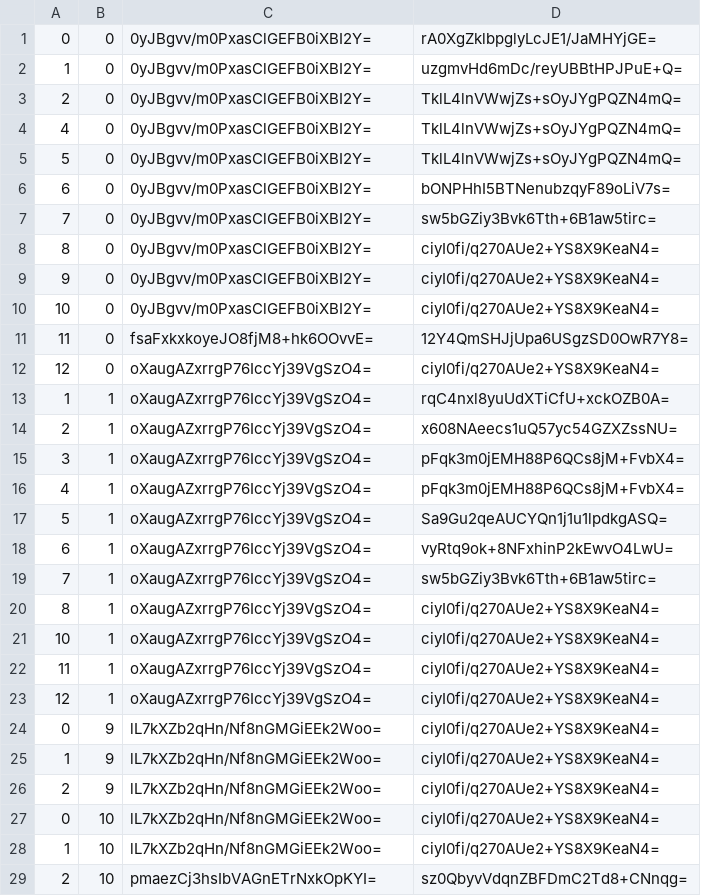
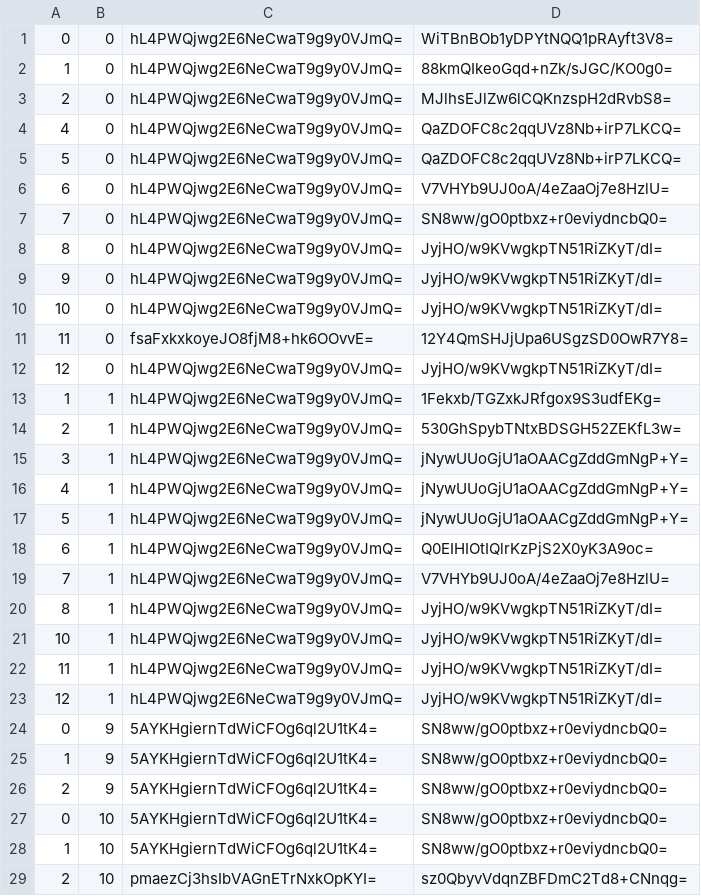
Before and after one commit to counterfitninja/chilled-end, a CSV file: tiles/zoom.-1/metadata/k.0.0.csv, drawn as a sheet; only a part is shown; the diff covers the shown part only.

```diff
--- a/tiles/zoom.-1/metadata/k.0.0.csv
+++ b/tiles/zoom.-1/metadata/k.0.0.csv
@@ -1,29 +1,29 @@
-0,0,0yJBgvv/m0PxasClGEFB0iXBI2Y=,rA0XgZklbpglyLcJE1/JaMHYjGE=
-1,0,0yJBgvv/m0PxasClGEFB0iXBI2Y=,uzgmvHd6mDc/reyUBBtHPJPuE+Q=
-2,0,0yJBgvv/m0PxasClGEFB0iXBI2Y=,TklL4lnVWwjZs+sOyJYgPQZN4mQ=
-4,0,0yJBgvv/m0PxasClGEFB0iXBI2Y=,TklL4lnVWwjZs+sOyJYgPQZN4mQ=
-5,0,0yJBgvv/m0PxasClGEFB0iXBI2Y=,TklL4lnVWwjZs+sOyJYgPQZN4mQ=
-6,0,0yJBgvv/m0PxasClGEFB0iXBI2Y=,bONPHhI5BTNenubzqyF89oLiV7s=
-7,0,0yJBgvv/m0PxasClGEFB0iXBI2Y=,sw5bGZiy3Bvk6Tth+6B1aw5tirc=
-8,0,0yJBgvv/m0PxasClGEFB0iXBI2Y=,ciyI0fi/q270AUe2+YS8X9KeaN4=
-9,0,0yJBgvv/m0PxasClGEFB0iXBI2Y=,ciyI0fi/q270AUe2+YS8X9KeaN4=
-10,0,0yJBgvv/m0PxasClGEFB0iXBI2Y=,ciyI0fi/q270AUe2+YS8X9KeaN4=
+0,0,hL4PWQjwg2E6NeCwaT9g9y0VJmQ=,WiTBnBOb1yDPYtNQQ1pRAyft3V8=
+1,0,hL4PWQjwg2E6NeCwaT9g9y0VJmQ=,88kmQIkeoGqd+nZk/sJGC/KO0g0=
+2,0,hL4PWQjwg2E6NeCwaT9g9y0VJmQ=,MJlhsEJlZw6lCQKnzspH2dRvbS8=
+4,0,hL4PWQjwg2E6NeCwaT9g9y0VJmQ=,QaZDOFC8c2qqUVz8Nb+irP7LKCQ=
+5,0,hL4PWQjwg2E6NeCwaT9g9y0VJmQ=,QaZDOFC8c2qqUVz8Nb+irP7LKCQ=
+6,0,hL4PWQjwg2E6NeCwaT9g9y0VJmQ=,V7VHYb9UJ0oA/4eZaaOj7e8HzlU=
+7,0,hL4PWQjwg2E6NeCwaT9g9y0VJmQ=,SN8ww/gO0ptbxz+r0eviydncbQ0=
+8,0,hL4PWQjwg2E6NeCwaT9g9y0VJmQ=,JyjHO/w9KVwgkpTN51RiZKyT/dI=
+9,0,hL4PWQjwg2E6NeCwaT9g9y0VJmQ=,JyjHO/w9KVwgkpTN51RiZKyT/dI=
+10,0,hL4PWQjwg2E6NeCwaT9g9y0VJmQ=,JyjHO/w9KVwgkpTN51RiZKyT/dI=
 11,0,fsaFxkxkoyeJO8fjM8+hk6OOvvE=,12Y4QmSHJjUpa6USgzSD0OwR7Y8=
-12,0,oXaugAZxrrgP76IccYj39VgSzO4=,ciyI0fi/q270AUe2+YS8X9KeaN4=
-1,1,oXaugAZxrrgP76IccYj39VgSzO4=,rqC4nxl8yuUdXTiCfU+xckOZB0A=
-2,1,oXaugAZxrrgP76IccYj39VgSzO4=,x608NAeecs1uQ57yc54GZXZssNU=
-3,1,oXaugAZxrrgP76IccYj39VgSzO4=,pFqk3m0jEMH88P6QCs8jM+FvbX4=
-4,1,oXaugAZxrrgP76IccYj39VgSzO4=,pFqk3m0jEMH88P6QCs8jM+FvbX4=
-5,1,oXaugAZxrrgP76IccYj39VgSzO4=,Sa9Gu2qeAUCYQn1j1u1lpdkgASQ=
-6,1,oXaugAZxrrgP76IccYj39VgSzO4=,vyRtq9ok+8NFxhinP2kEwvO4LwU=
-7,1,oXaugAZxrrgP76IccYj39VgSzO4=,sw5bGZiy3Bvk6Tth+6B1aw5tirc=
-8,1,oXaugAZxrrgP76IccYj39VgSzO4=,ciyI0fi/q270AUe2+YS8X9KeaN4=
-10,1,oXaugAZxrrgP76IccYj39VgSzO4=,ciyI0fi/q270AUe2+YS8X9KeaN4=
-11,1,oXaugAZxrrgP76IccYj39VgSzO4=,ciyI0fi/q270AUe2+YS8X9KeaN4=
-12,1,oXaugAZxrrgP76IccYj39VgSzO4=,ciyI0fi/q270AUe2+YS8X9KeaN4=
-0,9,lL7kXZb2qHn/Nf8nGMGiEEk2Woo=,ciyI0fi/q270AUe2+YS8X9KeaN4=
-1,9,lL7kXZb2qHn/Nf8nGMGiEEk2Woo=,ciyI0fi/q270AUe2+YS8X9KeaN4=
-2,9,lL7kXZb2qHn/Nf8nGMGiEEk2Woo=,ciyI0fi/q270AUe2+YS8X9KeaN4=
-0,10,lL7kXZb2qHn/Nf8nGMGiEEk2Woo=,ciyI0fi/q270AUe2+YS8X9KeaN4=
-1,10,lL7kXZb2qHn/Nf8nGMGiEEk2Woo=,ciyI0fi/q270AUe2+YS8X9KeaN4=
+12,0,hL4PWQjwg2E6NeCwaT9g9y0VJmQ=,JyjHO/w9KVwgkpTN51RiZKyT/dI=
+1,1,hL4PWQjwg2E6NeCwaT9g9y0VJmQ=,1Fekxb/TGZxkJRfgox9S3udfEKg=
+2,1,hL4PWQjwg2E6NeCwaT9g9y0VJmQ=,530GhSpybTNtxBDSGH52ZEKfL3w=
+3,1,hL4PWQjwg2E6NeCwaT9g9y0VJmQ=,jNywUUoGjU1aOAACgZddGmNgP+Y=
+4,1,hL4PWQjwg2E6NeCwaT9g9y0VJmQ=,jNywUUoGjU1aOAACgZddGmNgP+Y=
+5,1,hL4PWQjwg2E6NeCwaT9g9y0VJmQ=,jNywUUoGjU1aOAACgZddGmNgP+Y=
+6,1,hL4PWQjwg2E6NeCwaT9g9y0VJmQ=,Q0EIHIOtIQlrKzPjS2X0yK3A9oc=
+7,1,hL4PWQjwg2E6NeCwaT9g9y0VJmQ=,V7VHYb9UJ0oA/4eZaaOj7e8HzlU=
+8,1,hL4PWQjwg2E6NeCwaT9g9y0VJmQ=,JyjHO/w9KVwgkpTN51RiZKyT/dI=
+10,1,hL4PWQjwg2E6NeCwaT9g9y0VJmQ=,JyjHO/w9KVwgkpTN51RiZKyT/dI=
+11,1,hL4PWQjwg2E6NeCwaT9g9y0VJmQ=,JyjHO/w9KVwgkpTN51RiZKyT/dI=
+12,1,hL4PWQjwg2E6NeCwaT9g9y0VJmQ=,JyjHO/w9KVwgkpTN51RiZKyT/dI=
+0,9,5AYKHgiernTdWiCFOg6ql2U1tK4=,SN8ww/gO0ptbxz+r0eviydncbQ0=
+1,9,5AYKHgiernTdWiCFOg6ql2U1tK4=,SN8ww/gO0ptbxz+r0eviydncbQ0=
+2,9,5AYKHgiernTdWiCFOg6ql2U1tK4=,SN8ww/gO0ptbxz+r0eviydncbQ0=
+0,10,5AYKHgiernTdWiCFOg6ql2U1tK4=,SN8ww/gO0ptbxz+r0eviydncbQ0=
+1,10,5AYKHgiernTdWiCFOg6ql2U1tK4=,SN8ww/gO0ptbxz+r0eviydncbQ0=
 2,10,pmaezCj3hsIbVAGnETrNxkOpKYI=,sz0QbyvVdqnZBFDmC2Td8+CNnqg=
```
Also changed, not shown: 124 edited cells elsewhere in this file, tiles/zoom.-1/metadata/k.-1.-1.csv, tiles/zoom.-1/metadata/k.-1.0.csv, 32 other files.
